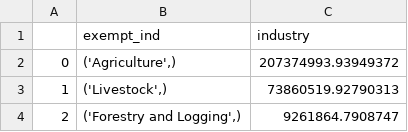
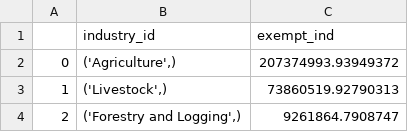
Before and after one commit to Revenue-Academy/VAT-Gap-Model, a CSV file: Output_csv/exempt_ind.csv, drawn as a sheet; only a part is shown.

```diff
--- a/Output_csv/exempt_ind.csv
+++ b/Output_csv/exempt_ind.csv
@@ -1,2 +1,2 @@
-,exempt_ind,industry
+,industry_id,exempt_ind
 0,"('Agriculture',)",207374993.93949372
```
Also changed, not shown: Output_csv/GST_imports.csv, Output_csv/dom_supply.csv, 8 other files.
